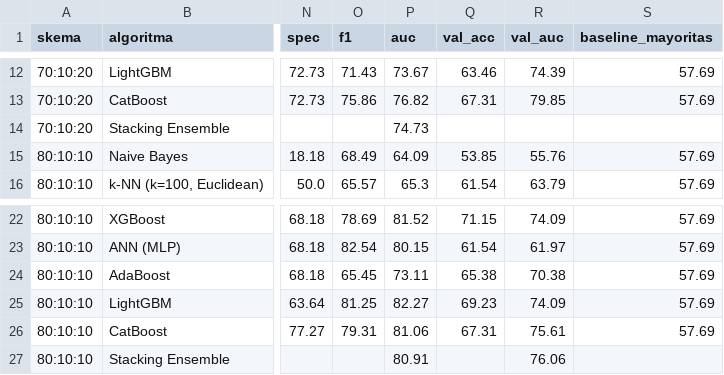
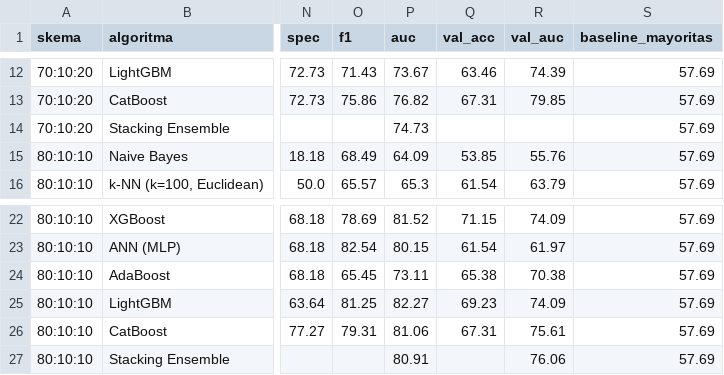
Before and after one commit to elzayn000/dl-deteksi-anemia, a CSV file: results/csv/baseline_palm_data_bersih.csv, drawn as a sheet; only a part is shown, gaps mark what is left out; the diff names each change by its address in the sheet, - before the commit and + after, or states it on an @@ line.

Commit message:
Complete manuscript-aligned baseline reference field

```diff
--- a/results/csv/baseline_palm_data_bersih.csv
+++ b/results/csv/baseline_palm_data_bersih.csv
-S14 (baseline_mayoritas): (empty)
+S14 (baseline_mayoritas): 57.69
-S27 (baseline_mayoritas): (empty)
+S27 (baseline_mayoritas): 57.69
```
